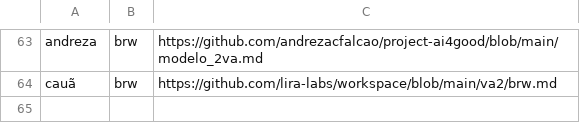
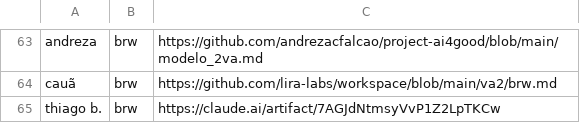
Before and after one commit to lsfcin/lsf-links, a TSV file: ai4good/entregas.tsv, drawn as a sheet; only a part is shown, gaps mark what is left out; the diff names each change by its address in the sheet, - before the commit and + after, or states it on an @@ line.

Commit message:
entrega: thiago b. brw

```diff
--- a/ai4good/entregas.tsv
+++ b/ai4good/entregas.tsv
+row 65: thiago b. | brw | https://claude.ai/artifact/7AGJdNtmsyVvP1Z2LpTKCw
```
